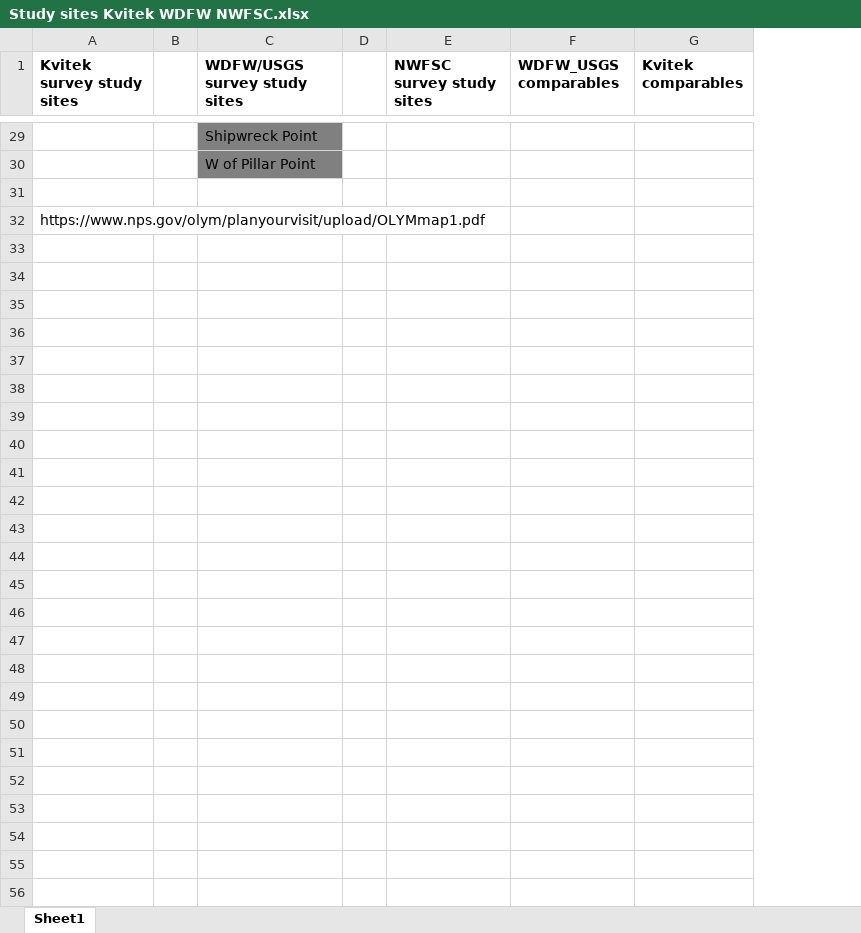
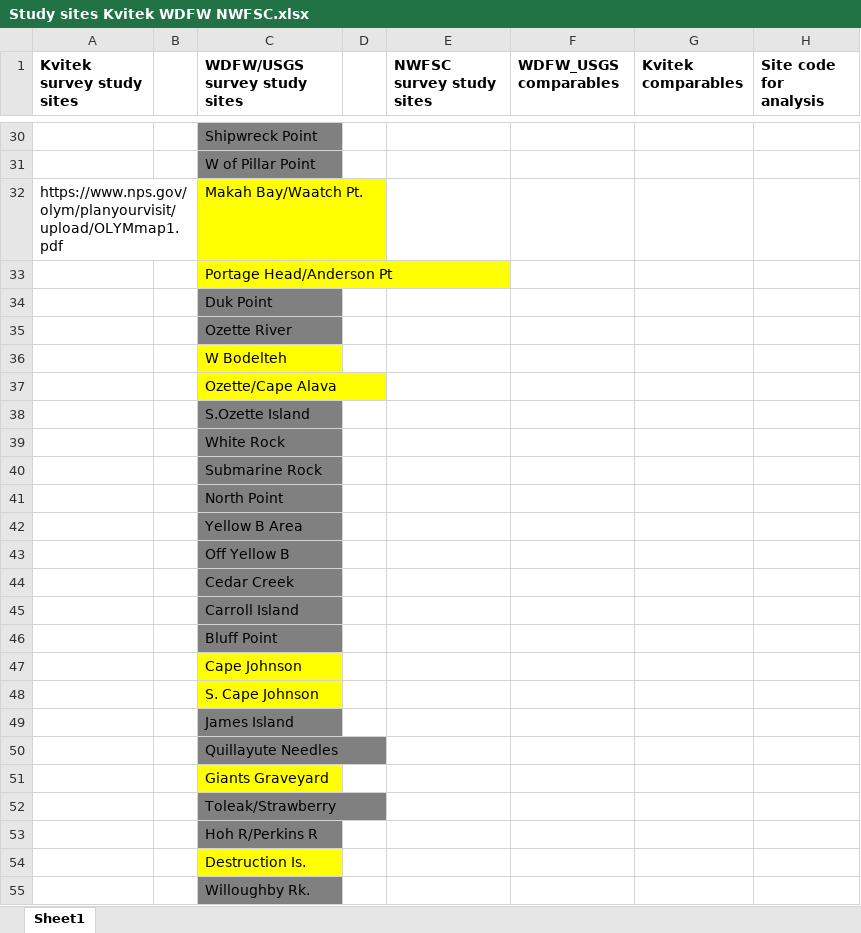
Before and after one commit to nwfsc-cb/OCNMS, an Excel workbook: Data/Xls files and READMEs/Study sites Kvitek WDFW NWFSC.xlsx, sheet Sheet1, drawn as a sheet; only a part is shown, gaps mark what is left out; values as stored, in another font and other column widths than the file's, no borders; removed rows and columns are numbered as before the commit, all else as after; the diff covers the shown part only; the diff names each change by its address in the sheet, - before the commit and + after, or states it on an @@ line.

Commit message:
Updated cross-walk between WDFW and NWFSC survey sites; created data file for sea otter counts (only entered 1977-2004 so far)

```diff
--- a/Data/Xls files and READMEs/Study sites Kvitek WDFW NWFSC.xlsx (sheet Sheet1)
+++ b/Data/Xls files and READMEs/Study sites Kvitek WDFW NWFSC.xlsx (sheet Sheet1)
+column H (Site code for analysis), empty
-row 32: (empty)
+row 32: https://www.nps.gov/olym/planyourvisit/upload/OLYMmap1.pdf |  | Makah Bay/Waatch Pt.
-C32 fill: none
+C32 fill: #FFFF00
-row 32: https://www.nps.gov/olym/planyourvisit/upload/OLYMmap1.pdf
+row 33:  |  | Portage Head/Anderson Pt
+row 34:  |  | Duk Point
+row 35:  |  | Ozette River
+row 36:  |  | W Bodelteh
+row 37:  |  | Ozette/Cape Alava
+row 38:  |  | S.Ozette Island
+row 39:  |  | White Rock
+row 40:  |  | Submarine Rock
+row 41:  |  | North Point
+row 42:  |  | Yellow B Area
+row 43:  |  | Off Yellow B
+row 44:  |  | Cedar Creek
+row 45:  |  | Carroll Island
+row 46:  |  | Bluff Point
+row 47:  |  | Cape Johnson
+row 48:  |  | S. Cape Johnson
+row 49:  |  | James Island
+row 50:  |  | Quillayute Needles
+row 51:  |  | Giants Graveyard
+row 52:  |  | Toleak/Strawberry
+row 53:  |  | Hoh R/Perkins R
+row 54:  |  | Destruction Is.
+row 55:  |  | Willoughby Rk.
```
Also changed, not shown: 1 added row, 16 edited cells and cell formats elsewhere in this sheet, 1 other file.
